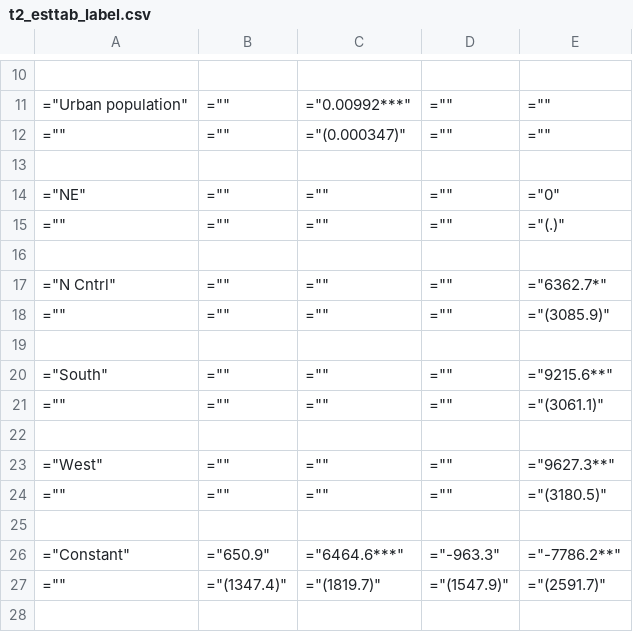
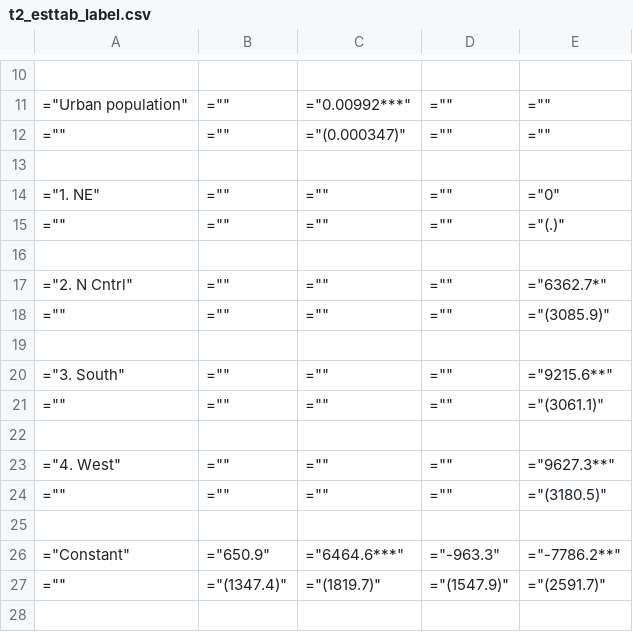
Before and after one commit to lambda-stata/course-materials, a CSV file: outputs/06-papers-1/tablas/t2_esttab_label.csv, drawn as a sheet; only a part is shown, gaps mark what is left out.

```diff
--- a/outputs/06-papers-1/tablas/t2_esttab_label.csv
+++ b/outputs/06-papers-1/tablas/t2_esttab_label.csv
@@ -13,12 +13,12 @@
 
-="NE",="",="",="",="0"
+="1. NE",="",="",="",="0"
 ="",="",="",="",="(.)"
 
-="N Cntrl",="",="",="",="6362.7*"
+="2. N Cntrl",="",="",="",="6362.7*"
 ="",="",="",="",="(3085.9)"
 
-="South",="",="",="",="9215.6**"
+="3. South",="",="",="",="9215.6**"
 ="",="",="",="",="(3061.1)"
 
-="West",="",="",="",="9627.3**"
+="4. West",="",="",="",="9627.3**"
 ="",="",="",="",="(3180.5)"
```
Also changed, not shown: outputs/06-papers-1/tablas/t3_esttab_omitted.csv, outputs/06-papers-1/tablas/t4_esttab_scalar.csv, 11 other files.
